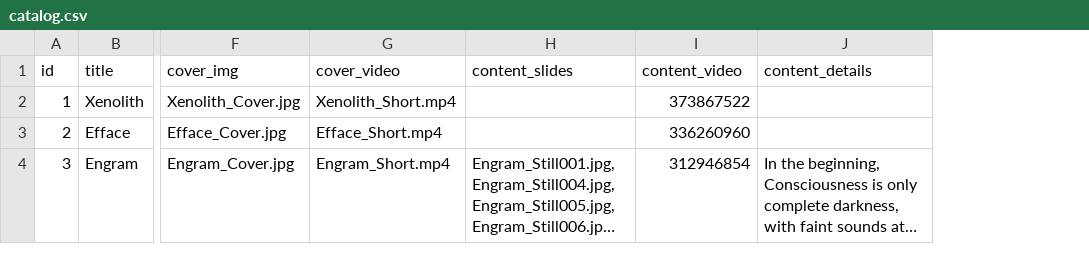
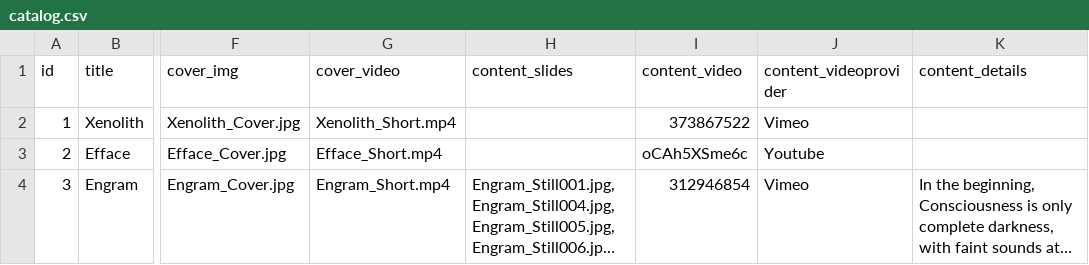
Before and after one commit to Dugyu/Dugyu.github.io, a CSV file: data/catalog.csv, drawn as a sheet; only a part is shown, gaps mark what is left out; long unchanged cells end in …; the diff names each change by its address in the sheet, - before the commit and + after, or states it on an @@ line.

```diff
--- a/data/catalog.csv
+++ b/data/catalog.csv
+column J (content_videoprovider), rows 2-4: Vimeo | Youtube | Vimeo
-I3 (content_video): 336260960
+I3 (content_video): oCAh5XSme6c
```
Also changed, not shown: 5 other files.
